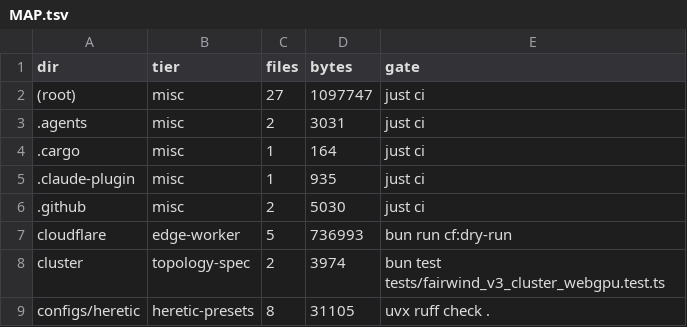
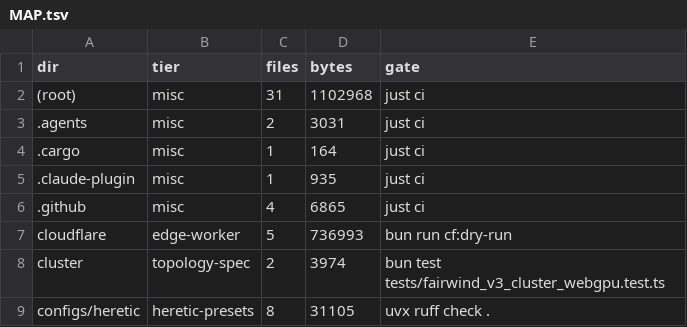
Before and after one commit to aphrody-labs/fw, a TSV file: MAP.tsv, drawn as a sheet; only a part is shown.

```diff
--- a/MAP.tsv
+++ b/MAP.tsv
@@ -1,3 +1,3 @@
 dir	tier	files	bytes	gate
-(root)	misc	27	1097747	just ci
+(root)	misc	31	1102968	just ci
 .agents	misc	2	3031	just ci
@@ -5,3 +5,3 @@ dir	tier	files	bytes	gate
 .claude-plugin	misc	1	935	just ci
-.github	misc	2	5030	just ci
+.github	misc	4	6865	just ci
 cloudflare	edge-worker	5	736993	bun run cf:dry-run
```
Also changed, not shown: 6 other files.
